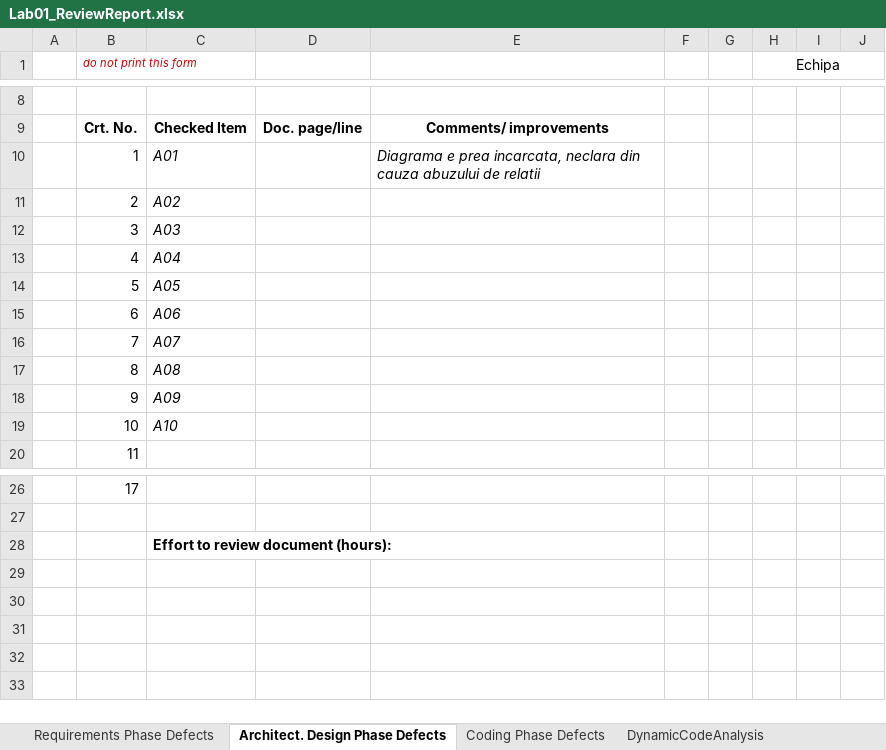
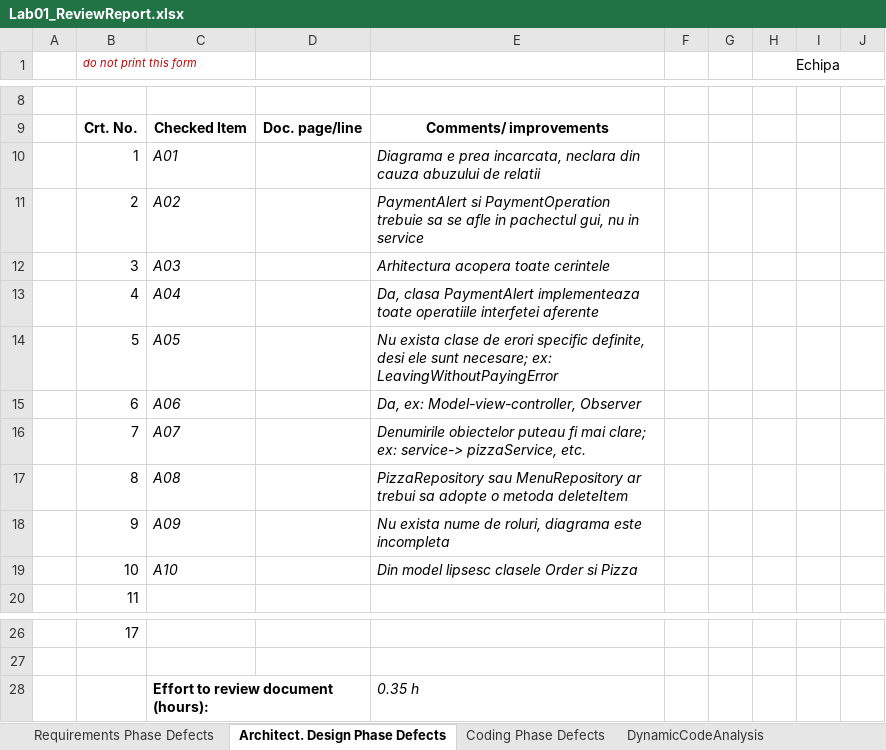
Before and after one commit to ioanachelaru/Software-systems-verification-and-validation, an Excel workbook: PizzaShop/Docs/Lab01/CheckListsAll/Lab01_ReviewReport.xlsx, sheet Architect. Design Phase Defects, drawn as a sheet; only a part is shown, gaps mark what is left out; values as stored, in another font and other column widths than the file's, no borders; the diff names each change by its address in the sheet, - before the commit and + after, or states it on an @@ line.

```diff
--- a/PizzaShop/Docs/Lab01/CheckListsAll/Lab01_ReviewReport.xlsx (sheet Architect. Design Phase Defects)
+++ b/PizzaShop/Docs/Lab01/CheckListsAll/Lab01_ReviewReport.xlsx (sheet Architect. Design Phase Defects)
-E11: (empty)
+E11: PaymentAlert si PaymentOperation trebuie sa se afle in pachectul gui, nu in service
-E12: (empty)
+E12: Arhitectura acopera toate cerintele
-E13: (empty)
+E13: Da, clasa PaymentAlert implementeaza toate operatiile interfetei aferente
-E14: (empty)
+E14: Nu exista clase de erori specific definite, desi ele sunt necesare; ex: LeavingWithoutPayingError
-E15: (empty)
+E15: Da, ex: Model-view-controller, Observer
-E16: (empty)
+E16: Denumirile obiectelor puteau fi mai clare; ex: service-> pizzaService, etc.
-E17: (empty)
+E17: PizzaRepository sau MenuRepository ar trebui sa adopte o metoda deleteItem
-E18: (empty)
+E18: Nu exista nume de roluri, diagrama este incompleta
-E19: (empty)
+E19: Din model lipsesc clasele Order si Pizza
-E28: (empty)
+E28: 0.35 h
```
Also changed, not shown: sheet DynamicCodeAnalysis, sheet Coding Phase Defects, sheet Requirements Phase Defects, 39 other files.
